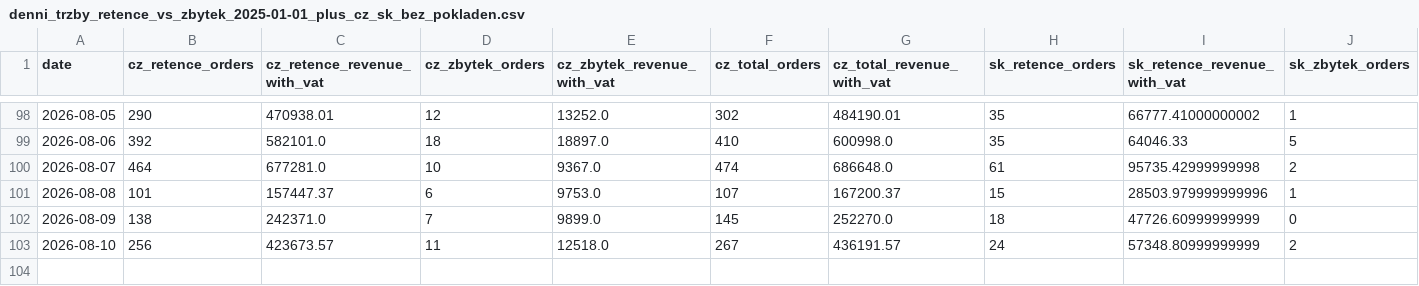
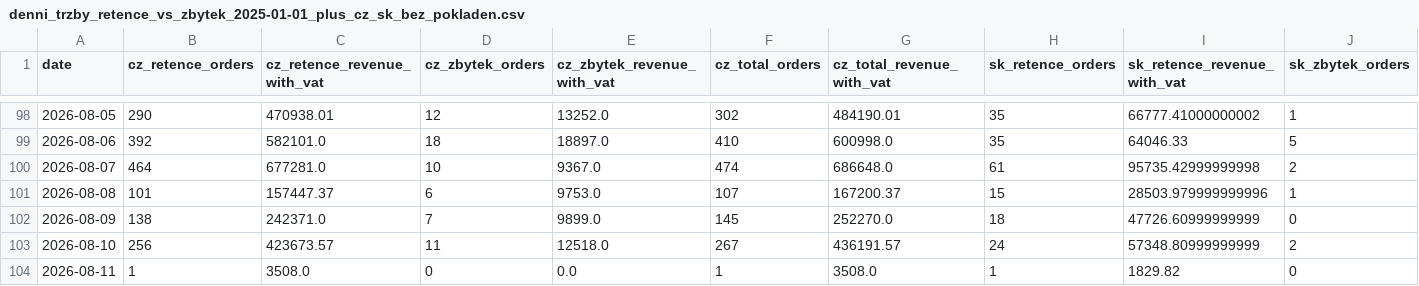
Before and after one commit to rkonfal/tiande-retence-vs-zbytek-report, a CSV file: docs/denni_trzby_retence_vs_zbytek_2025-01-01_plus_cz_sk_bez_pokladen.csv, drawn as a sheet; only a part is shown, gaps mark what is left out; rows hold the shown columns only; the diff names each change by its address in the sheet, - before the commit and + after, or states it on an @@ line.

Commit message:
chore: refresh retence vs zbytek report

```diff
--- a/docs/denni_trzby_retence_vs_zbytek_2025-01-01_plus_cz_sk_bez_pokladen.csv
+++ b/docs/denni_trzby_retence_vs_zbytek_2025-01-01_plus_cz_sk_bez_pokladen.csv
+row 104: 2026-08-11 | 1 | 3508.0 | 0 | 0.0 | 1 | 3508.0 | 1 | 1829.82 | 0
```
Also changed, not shown: docs/denni_trzby_retence_vs_zbytek_2026-05-01_plus_cz_sk_bez_pokladen.csv, docs/denni_trzby_retence_vs_zbytek_latest.csv, 7 other files.
